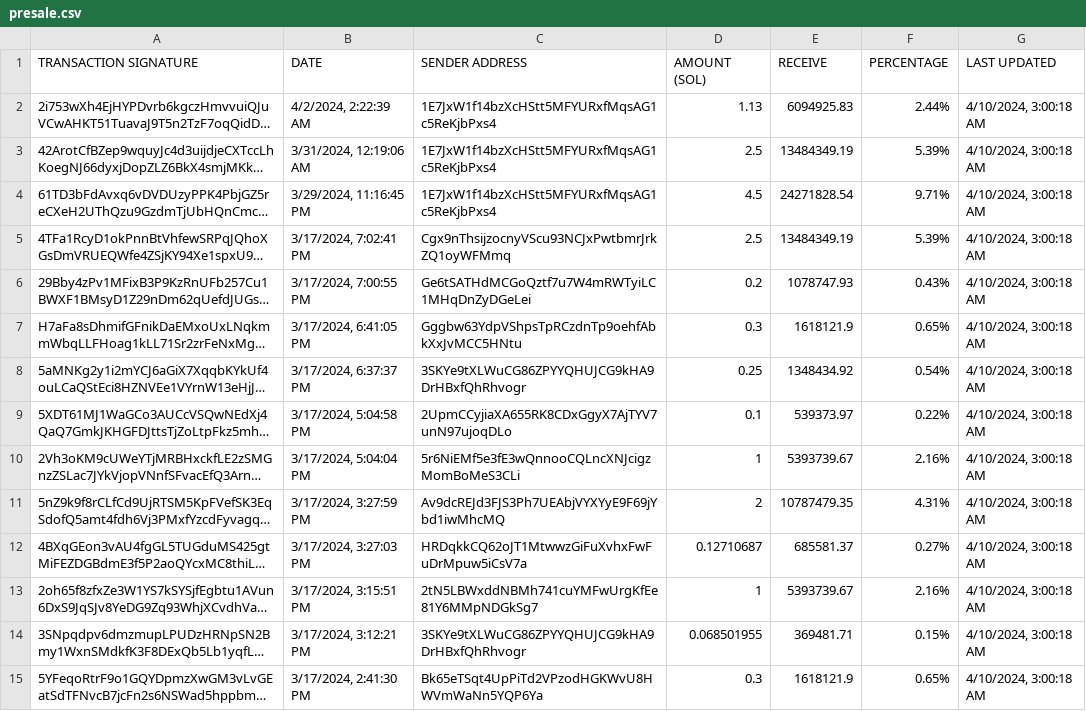
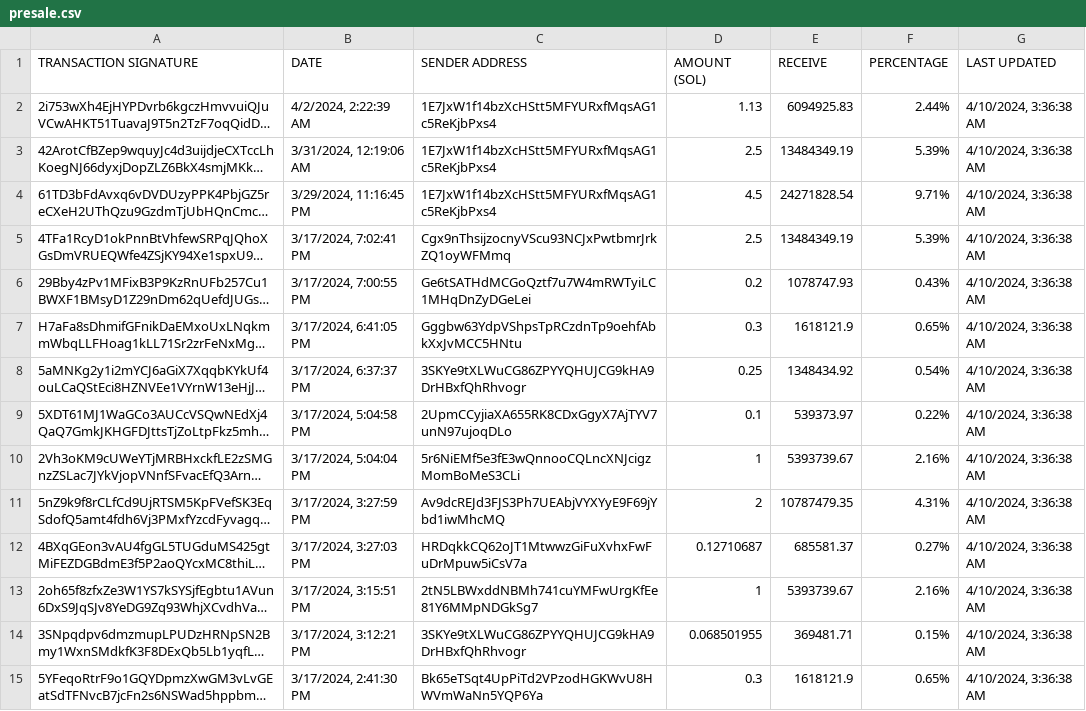
Before and after one commit to brorogans/bleu, a CSV file: presale.csv, drawn as a sheet; only a part is shown; long unchanged cells end in …; the diff covers the shown part only; the diff names each change by its address in the sheet, - before the commit and + after, or states it on an @@ line.

Commit message:
Update from https://github.com/brorogans/presale/commit/409faa6c91279949389dcdede155839ee4d05507

```diff
--- a/presale.csv
+++ b/presale.csv
-G2:G15 (LAST UPDATED): 4/10/2024, 3:00:18 AM
+G2:G15 (LAST UPDATED): 4/10/2024, 3:36:38 AM
```
Also changed, not shown: 40 edited cells elsewhere in this file.
